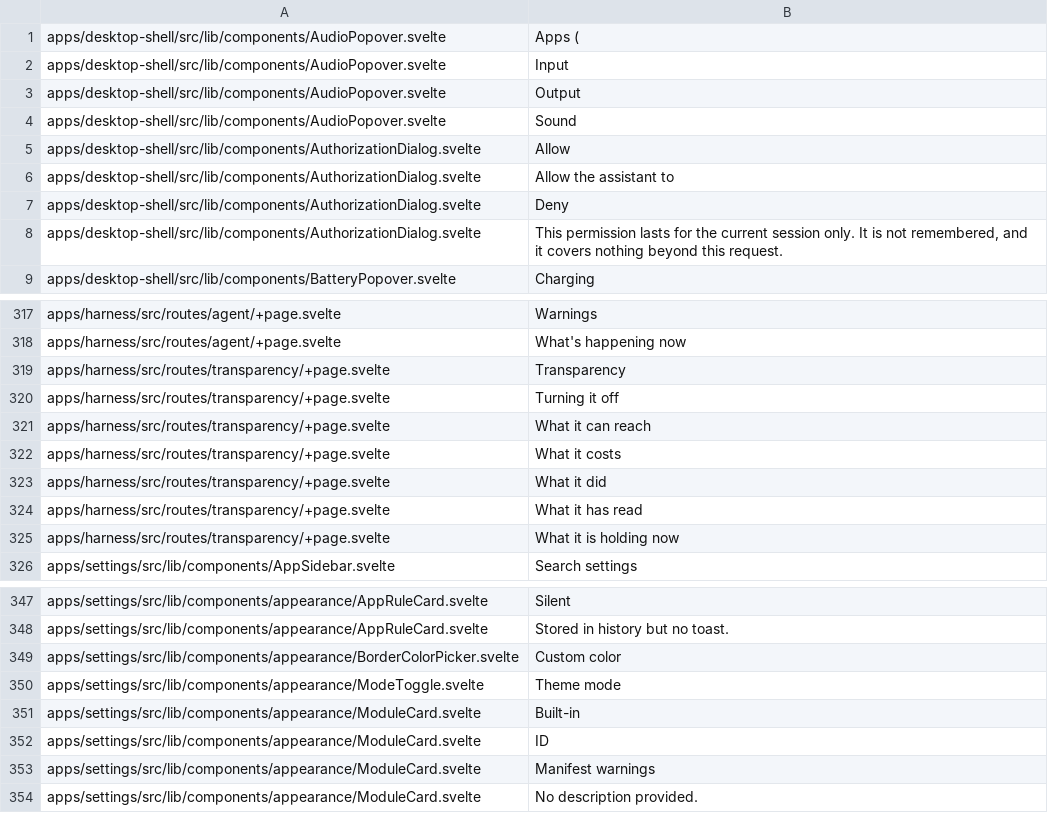
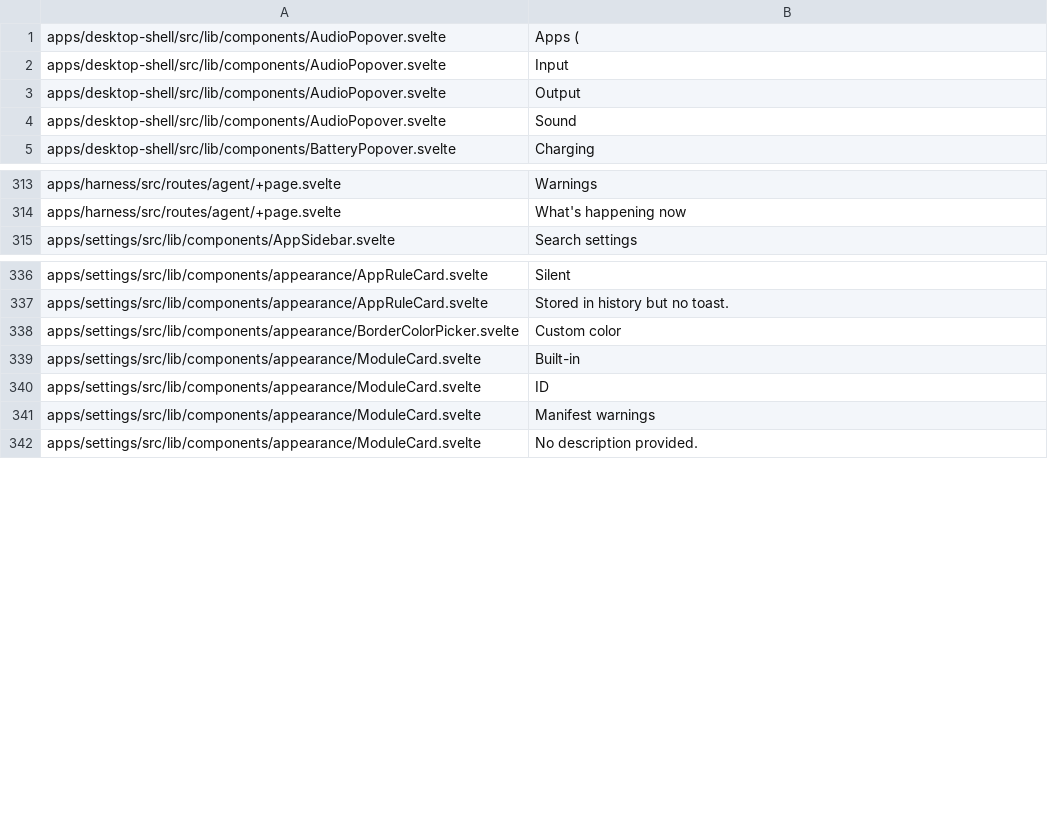
Before and after one commit to arlenos/arlen, a TSV file: dev/i18n-baseline.tsv, drawn as a sheet; only a part is shown, gaps mark what is left out.

Commit message:
dev: drop i18n baseline entries for files that are gone

```diff
--- a/dev/i18n-baseline.tsv
+++ b/dev/i18n-baseline.tsv
@@ -4,6 +4,2 @@ apps/desktop-shell/src/lib/components/AudioPopover.svelte	Output
 apps/desktop-shell/src/lib/components/AudioPopover.svelte	Sound
-apps/desktop-shell/src/lib/components/AuthorizationDialog.svelte	Allow
-apps/desktop-shell/src/lib/components/AuthorizationDialog.svelte	Allow the assistant to
-apps/desktop-shell/src/lib/components/AuthorizationDialog.svelte	Deny
-apps/desktop-shell/src/lib/components/AuthorizationDialog.svelte	This permission lasts for the current session only. It is not remembered, and it covers nothing beyond this request.
 apps/desktop-shell/src/lib/components/BatteryPopover.svelte	Charging
@@ -318,9 +314,2 @@ apps/harness/src/routes/agent/+page.svelte	Warnings
 apps/harness/src/routes/agent/+page.svelte	What's happening now
-apps/harness/src/routes/transparency/+page.svelte	Transparency
-apps/harness/src/routes/transparency/+page.svelte	Turning it off
-apps/harness/src/routes/transparency/+page.svelte	What it can reach
-apps/harness/src/routes/transparency/+page.svelte	What it costs
-apps/harness/src/routes/transparency/+page.svelte	What it did
-apps/harness/src/routes/transparency/+page.svelte	What it has read
-apps/harness/src/routes/transparency/+page.svelte	What it is holding now
 apps/settings/src/lib/components/AppSidebar.svelte	Search settings
@@ -349,3 +338,2 @@ apps/settings/src/lib/components/appearance/AppRuleCard.svelte	Stored in history
 apps/settings/src/lib/components/appearance/BorderColorPicker.svelte	Custom color
-apps/settings/src/lib/components/appearance/ModeToggle.svelte	Theme mode
 apps/settings/src/lib/components/appearance/ModuleCard.svelte	Built-in
```
